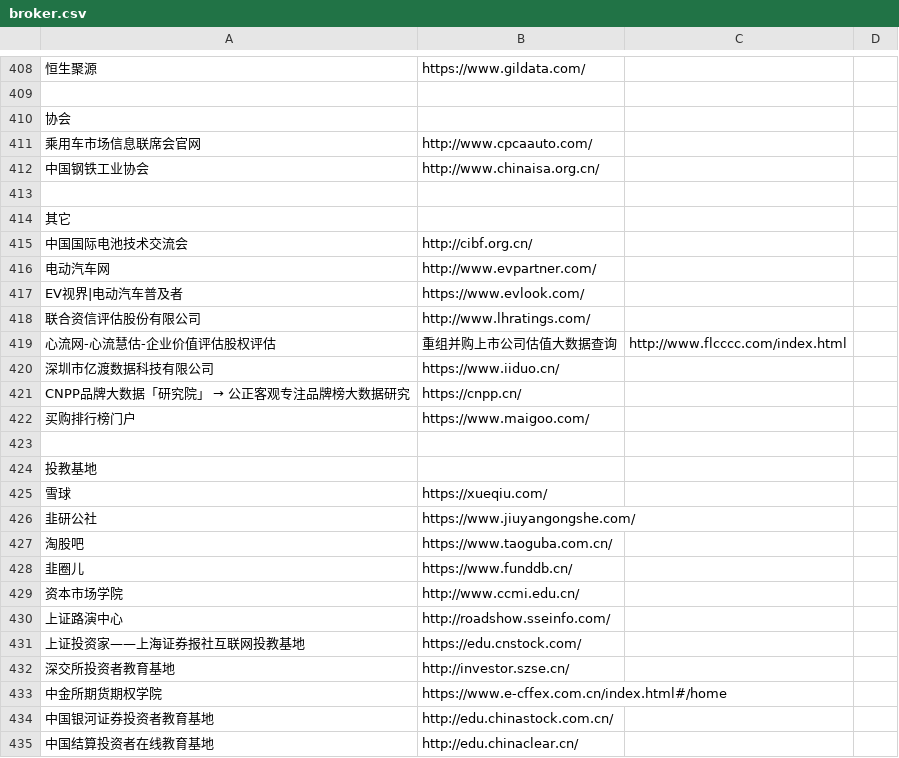
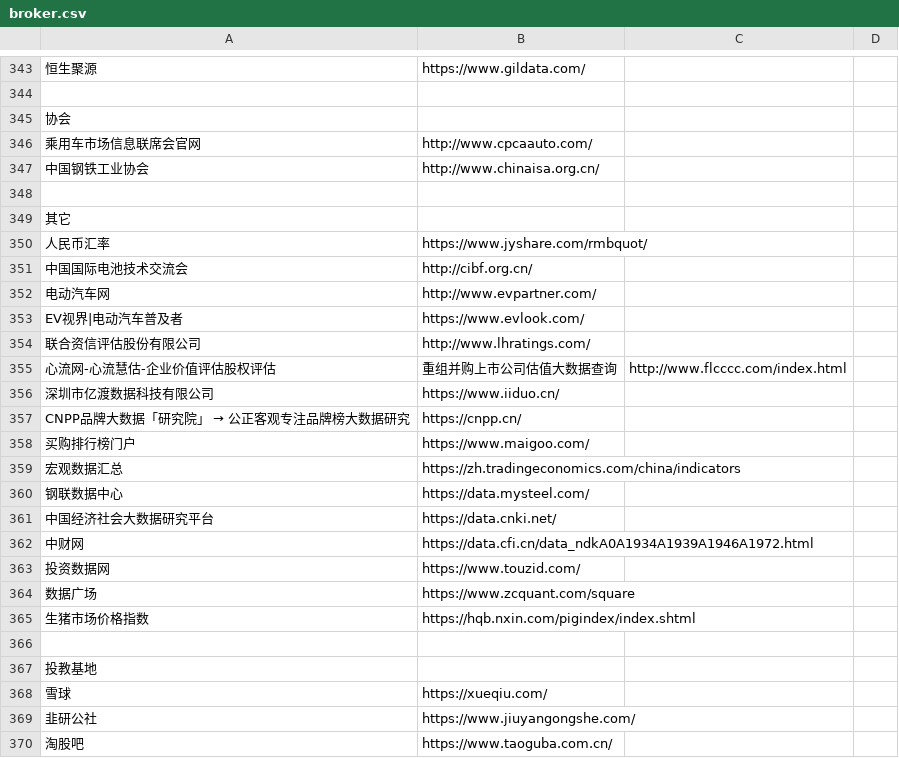
Before and after one commit to stbui/link, a CSV file: csv/broker.csv, drawn as a sheet; only a part is shown, gaps mark what is left out; the shorter side is filled out with more unchanged rows; the diff covers the shown part only; the diff names each change by its address in the sheet, - before the commit and + after, or states it on an @@ line.

```diff
--- a/csv/broker.csv
+++ b/csv/broker.csv
+row 350: 人民币汇率 | https://www.jyshare.com/rmbquot/
+row 359: 宏观数据汇总 | https://zh.tradingeconomics.com/china/indicators
+row 360: 钢联数据中心 | https://data.mysteel.com/
+row 361: 中国经济社会大数据研究平台 | https://data.cnki.net/
+row 362: 中财网 | https://data.cfi.cn/data_ndkA0A1934A1939A1946A1972.html
+row 363: 投资数据网 | https://www.touzid.com/
+row 364: 数据广场 | https://www.zcquant.com/square
+row 365: 生猪市场价格指数 | https://hqb.nxin.com/pigindex/index.shtml
```
Also changed, not shown: 7 added rows, 72 removed rows and 7 edited cells elsewhere in this file, csv/xiehui.csv.
